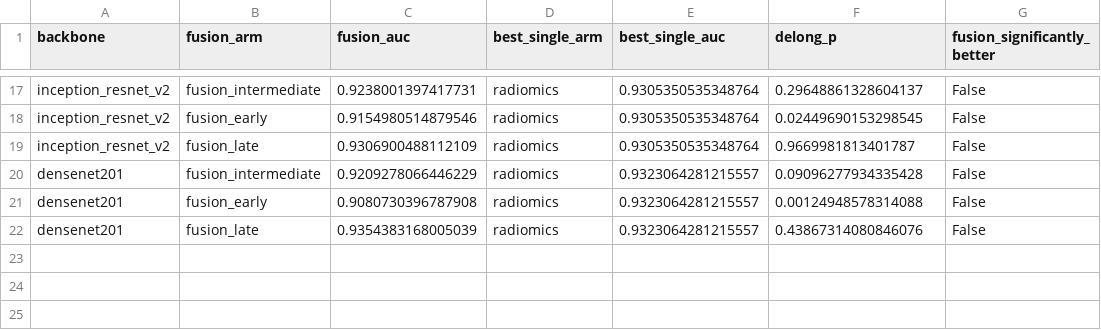
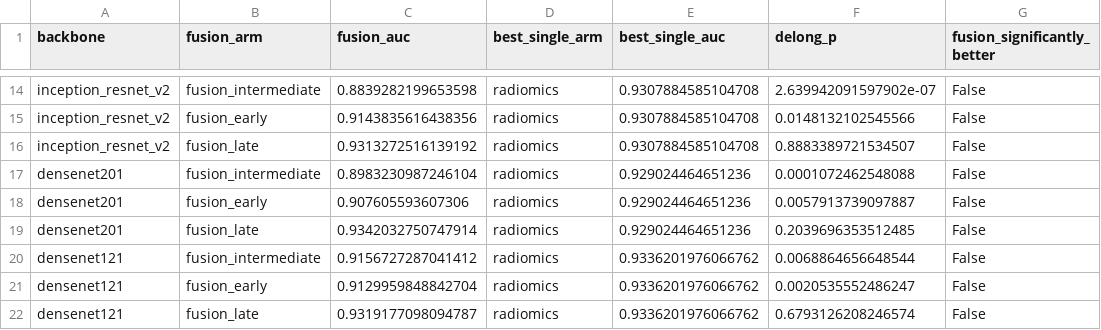
Before and after one commit to Kruwpuck/lung-nodule-fusion-xai, a CSV file: artifacts/results/fusion/delong_fusion.csv, drawn as a sheet; only a part is shown, gaps mark what is left out; addresses are those after the commit; the diff covers the shown part only; the diff names each change by its address in the sheet, - before the commit and + after, or states it on an @@ line.

```diff
--- a/artifacts/results/fusion/delong_fusion.csv
+++ b/artifacts/results/fusion/delong_fusion.csv
-C14 (fusion_auc): 0.9238001397417731
+C14 (fusion_auc): 0.8839282199653598
-E14:E16 (best_single_auc): 0.9305350535348764
+E14:E16 (best_single_auc): 0.9307884585104708
-F14 (delong_p): 0.29648861328604137
+F14 (delong_p): 2.639942091597902e-07
-C15 (fusion_auc): 0.9154980514879546
+C15 (fusion_auc): 0.9143835616438356
-F15 (delong_p): 0.02449690153298545
+F15 (delong_p): 0.0148132102545566
-C16 (fusion_auc): 0.9306900488112109
+C16 (fusion_auc): 0.9313272516139192
-F16 (delong_p): 0.9669981813401787
+F16 (delong_p): 0.8883389721534507
-C17 (fusion_auc): 0.9209278066446229
+C17 (fusion_auc): 0.8983230987246104
-E17:E19 (best_single_auc): 0.9323064281215557
+E17:E19 (best_single_auc): 0.929024464651236
-F17 (delong_p): 0.09096277934335428
+F17 (delong_p): 0.0001072462548088
-C18 (fusion_auc): 0.9080730396787908
+C18 (fusion_auc): 0.907605593607306
-F18 (delong_p): 0.00124948578314088
+F18 (delong_p): 0.0057913739097887
-C19 (fusion_auc): 0.9354383168005039
+C19 (fusion_auc): 0.9342032750747914
-F19 (delong_p): 0.43867314080846076
+F19 (delong_p): 0.2039696353512485
+row 20: densenet121 | fusion_intermediate | 0.9156727287041412 | radiomics | 0.9336201976066762 | 0.0068864656648544 | False
+row 21: densenet121 | fusion_early | 0.9129959848842704 | radiomics | 0.9336201976066762 | 0.0020535552486247 | False
+row 22: densenet121 | fusion_late | 0.9319177098094787 | radiomics | 0.9336201976066762 | 0.6793126208246574 | False
```
Also changed, not shown: 3 removed rows and 36 edited cells elsewhere in this file, artifacts/results/fusion/ablation_summary.csv, 8 other files.
